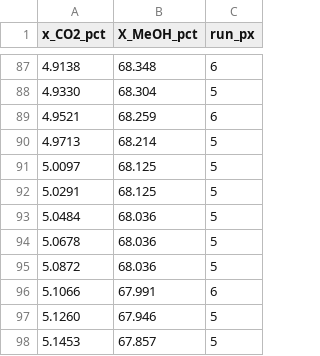
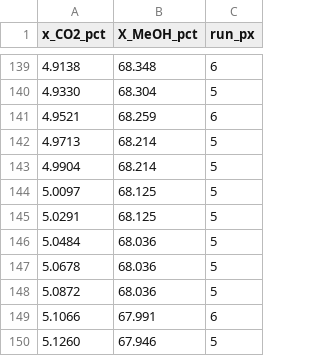
Before and after one commit to computational-chemical-engineering/pymrm-gallery, a CSV file: pages/C2.5-vandenbussche-froment-methanol-co2-route/data/vandenbussche-1996-fig8.csv, drawn as a sheet; only a part is shown, gaps mark what is left out; the shorter side is filled out with more unchanged rows; the diff covers the shown part only; the diff names each change by its address in the sheet, - before the commit and + after, or states it on an @@ line.

```diff
--- a/pages/C2.5-vandenbussche-froment-methanol-co2-route/data/vandenbussche-1996-fig8.csv
+++ b/pages/C2.5-vandenbussche-froment-methanol-co2-route/data/vandenbussche-1996-fig8.csv
+row 143: 4.9904 | 68.214 | 5
```
Also changed, not shown: 52 added rows and 12 edited cells elsewhere in this file, 9 other files.
